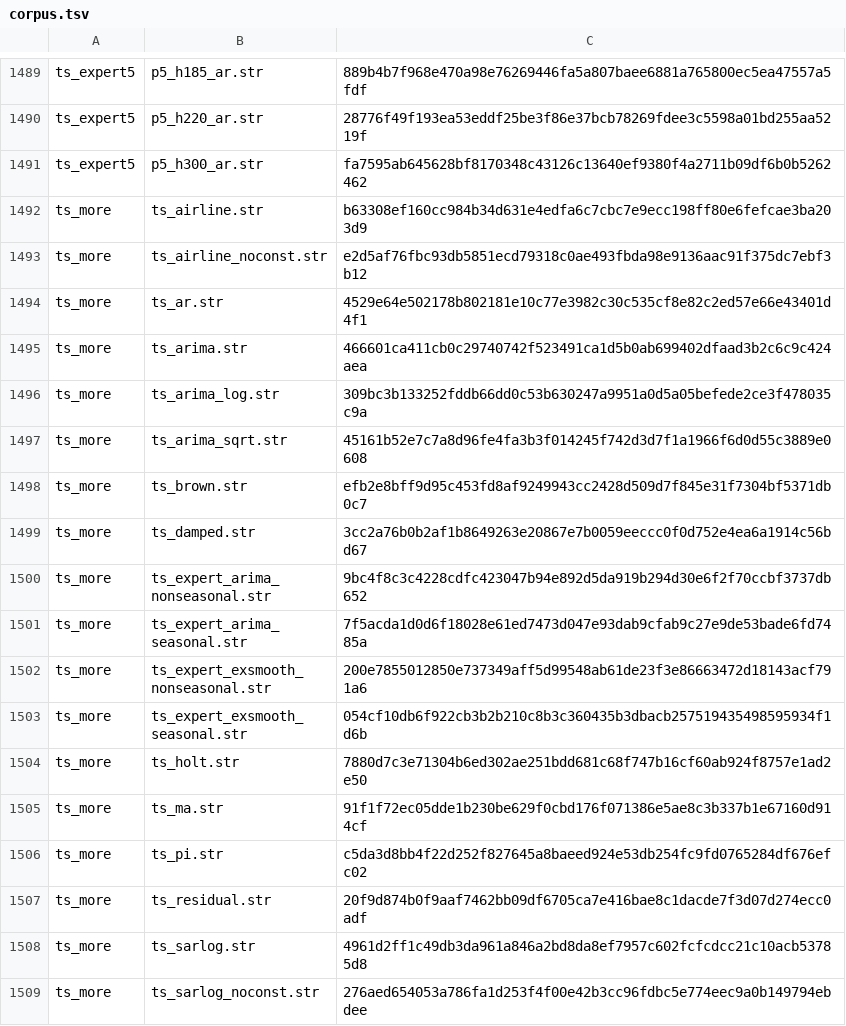
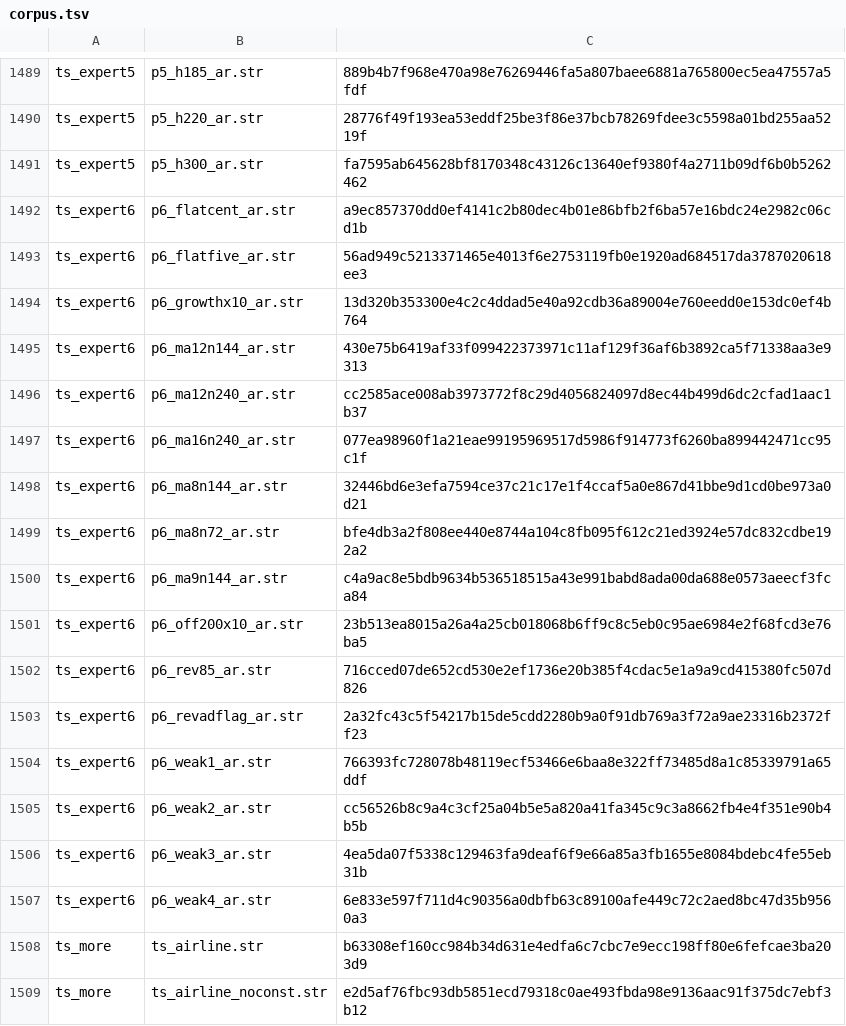
Before and after one commit to witold-andelie/data-mining-software, a TSV file: xtask/corpus.tsv, drawn as a sheet; only a part is shown, gaps mark what is left out; the shorter side is filled out with more unchanged rows; the diff names each change by its address in the sheet, - before the commit and + after, or states it on an @@ line.

```diff
--- a/xtask/corpus.tsv
+++ b/xtask/corpus.tsv
+row 1492: ts_expert6 | p6_flatcent_ar.str | a9ec857370dd0ef4141c2b80dec4b01e86bfb2f6ba57e16bdc24e2982c06cd1b
+row 1493: ts_expert6 | p6_flatfive_ar.str | 56ad949c5213371465e4013f6e2753119fb0e1920ad684517da3787020618ee3
+row 1494: ts_expert6 | p6_growthx10_ar.str | 13d320b353300e4c2c4ddad5e40a92cdb36a89004e760eedd0e153dc0ef4b764
+row 1495: ts_expert6 | p6_ma12n144_ar.str | 430e75b6419af33f099422373971c11af129f36af6b3892ca5f71338aa3e9313
+row 1496: ts_expert6 | p6_ma12n240_ar.str | cc2585ace008ab3973772f8c29d4056824097d8ec44b499d6dc2cfad1aac1b37
+row 1497: ts_expert6 | p6_ma16n240_ar.str | 077ea98960f1a21eae99195969517d5986f914773f6260ba899442471cc95c1f
+row 1498: ts_expert6 | p6_ma8n144_ar.str | 32446bd6e3efa7594ce37c21c17e1f4ccaf5a0e867d41bbe9d1cd0be973a0d21
+row 1499: ts_expert6 | p6_ma8n72_ar.str | bfe4db3a2f808ee440e8744a104c8fb095f612c21ed3924e57dc832cdbe192a2
+row 1500: ts_expert6 | p6_ma9n144_ar.str | c4a9ac8e5bdb9634b536518515a43e991babd8ada00da688e0573aeecf3fca84
+row 1501: ts_expert6 | p6_off200x10_ar.str | 23b513ea8015a26a4a25cb018068b6ff9c8c5eb0c95ae6984e2f68fcd3e76ba5
+row 1502: ts_expert6 | p6_rev85_ar.str | 716cced07de652cd530e2ef1736e20b385f4cdac5e1a9a9cd415380fc507d826
+row 1503: ts_expert6 | p6_revadflag_ar.str | 2a32fc43c5f54217b15de5cdd2280b9a0f91db769a3f72a9ae23316b2372ff23
+row 1504: ts_expert6 | p6_weak1_ar.str | 766393fc728078b48119ecf53466e6baa8e322ff73485d8a1c85339791a65ddf
+row 1505: ts_expert6 | p6_weak2_ar.str | cc56526b8c9a4c3cf25a04b5e5a820a41fa345c9c3a8662fb4e4f351e90b4b5b
+row 1506: ts_expert6 | p6_weak3_ar.str | 4ea5da07f5338c129463fa9deaf6f9e66a85a3fb1655e8084bdebc4fe55eb31b
+row 1507: ts_expert6 | p6_weak4_ar.str | 6e833e597f711d4c90356a0dbfb63c89100afe449c72c2aed8bc47d35b9560a3
```
Also changed, not shown: 1 other file.
